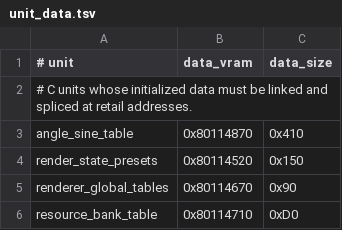
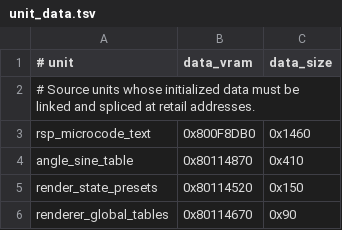
Before and after one commit to TheGh0stShip/BattleTanx-Global-Assault, a TSV file: config/us/unit_data.tsv, drawn as a sheet; only a part is shown; the shorter side is filled out with more unchanged rows.

Commit message:
Rebuild RSP boot and F3DEX2 microcode from source

```diff
--- a/config/us/unit_data.tsv
+++ b/config/us/unit_data.tsv
@@ -1,3 +1,4 @@
 # unit	data_vram	data_size
-# C units whose initialized data must be linked and spliced at retail addresses.
+# Source units whose initialized data must be linked and spliced at retail addresses.
+rsp_microcode_text	0x800F8DB0	0x1460
 angle_sine_table	0x80114870	0x410
```
Also changed, not shown: 11 other files.
